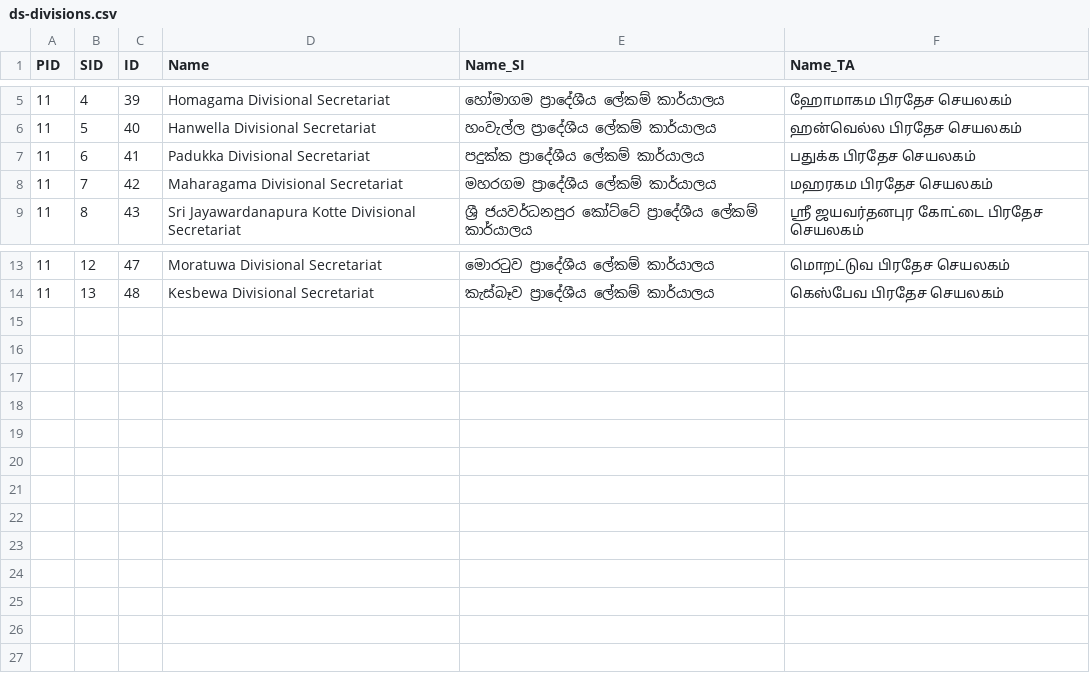
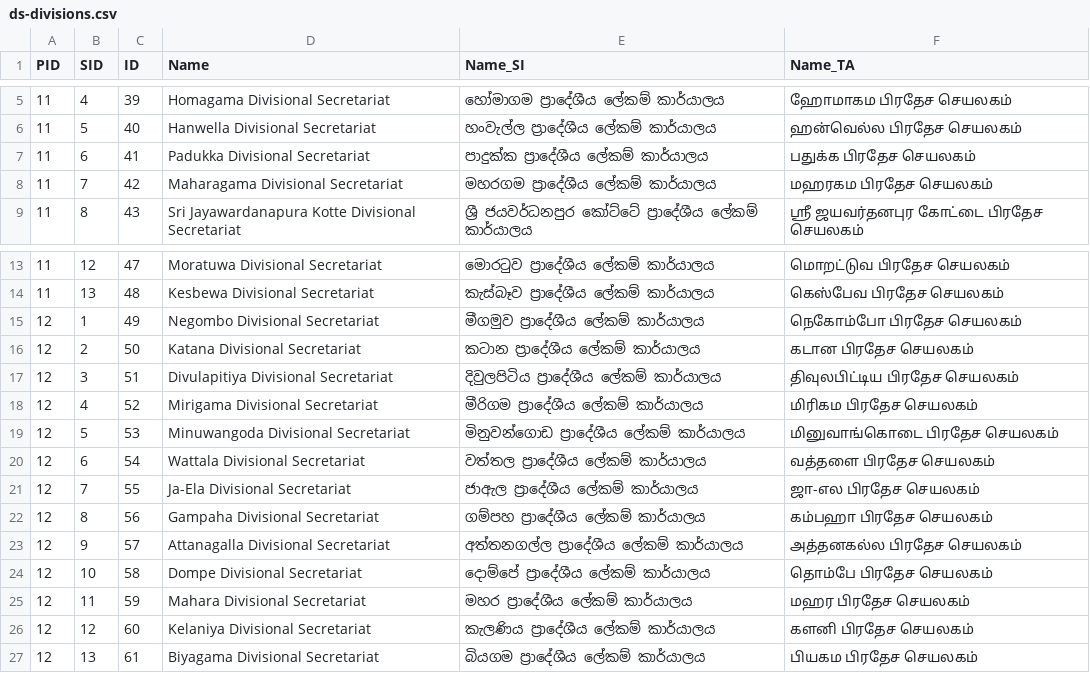
Before and after one commit to praja-dev/lk-data, a CSV file: administrative/ds-divisions.csv, drawn as a sheet; only a part is shown, gaps mark what is left out.

Commit message:
DS Divisions in Gampaha District

```diff
--- a/administrative/ds-divisions.csv
+++ b/administrative/ds-divisions.csv
@@ -6,3 +6,3 @@ PID,SID,ID,Name,Name_SI,Name_TA
 11,5,40,Hanwella Divisional Secretariat,හංවැල්ල ප්‍රාදේශීය ලේකම් කාර්යාලය,ஹன்வெல்ல பிரதேச செயலகம்
-11,6,41,Padukka Divisional Secretariat,පදුක්ක ප්‍රාදේශීය ලේකම් කාර්යාලය,பதுக்க பிரதேச செயலகம்
+11,6,41,Padukka Divisional Secretariat,පාදුක්ක ප්‍රාදේශීය ලේකම් කාර්යාලය,பதுக்க பிரதேச செயலகம்
 11,7,42,Maharagama Divisional Secretariat,මහරගම ප්‍රාදේශීය ලේකම් කාර්යාලය,மஹரகம பிரதேச செயலகம்
@@ -14 +14,14 @@ PID,SID,ID,Name,Name_SI,Name_TA
 11,13,48,Kesbewa Divisional Secretariat,කැස්බෑව ප්‍රාදේශීය ලේකම් කාර්යාලය,கெஸ்பேவ பிரதேச செயலகம்
+12,1,49,Negombo Divisional Secretariat,මීගමුව ප්‍රාදේශීය ලේකම් කාර්යාලය,நெகோம்போ பிரதேச செயலகம்
+12,2,50,Katana Divisional Secretariat,කටාන ප්‍රාදේශීය ලේකම් කාර්යාලය,கடான பிரதேச செயலகம்
+12,3,51,Divulapitiya Divisional Secretariat,දිවුලපිටිය ප්‍රාදේශීය ලේකම් කාර්යාලය,திவுலபிட்டிய பிரதேச செயலகம்
+12,4,52,Mirigama Divisional Secretariat,මීරිගම ප්‍රාදේශීය ලේකම් කාර්යාලය,மிரிகம பிரதேச செயலகம்
+12,5,53,Minuwangoda Divisional Secretariat,මිනුවන්ගොඩ ප්‍රාදේශීය ලේකම් කාර්යාලය,மினுவாங்கொடை பிரதேச செயலகம்
+12,6,54,Wattala Divisional Secretariat,වත්තල ප්‍රාදේශීය ලේකම් කාර්යාලය,வத்தளை பிரதேச செயலகம்
+12,7,55,Ja-Ela Divisional Secretariat,ජාඇල ප්‍රාදේශීය ලේකම් කාර්යාලය,ஜா-எல பிரதேச செயலகம்
+12,8,56,Gampaha Divisional Secretariat,ගම්පහ ප්‍රාදේශීය ලේකම් කාර්යාලය,கம்பஹா பிரதேச செயலகம்
+12,9,57,Attanagalla Divisional Secretariat,අත්තනගල්ල ප්‍රාදේශීය ලේකම් කාර්යාලය,அத்தனகல்ல பிரதேச செயலகம்
+12,10,58,Dompe Divisional Secretariat,දොම්පේ ප්‍රාදේශීය ලේකම් කාර්යාලය,தொம்பே பிரதேச செயலகம்
+12,11,59,Mahara Divisional Secretariat,මහර ප්‍රාදේශීය ලේකම් කාර්යාලය,மஹர பிரதேச செயலகம்
+12,12,60,Kelaniya Divisional Secretariat,කැලණිය ප්‍රාදේශීය ලේකම් කාර්යාලය,களனி பிரதேச செயலகம்
+12,13,61,Biyagama Divisional Secretariat,බියගම ප්‍රාදේශීය ලේකම් කාර්යාලය,பியகம பிரதேச செயலகம்
```
